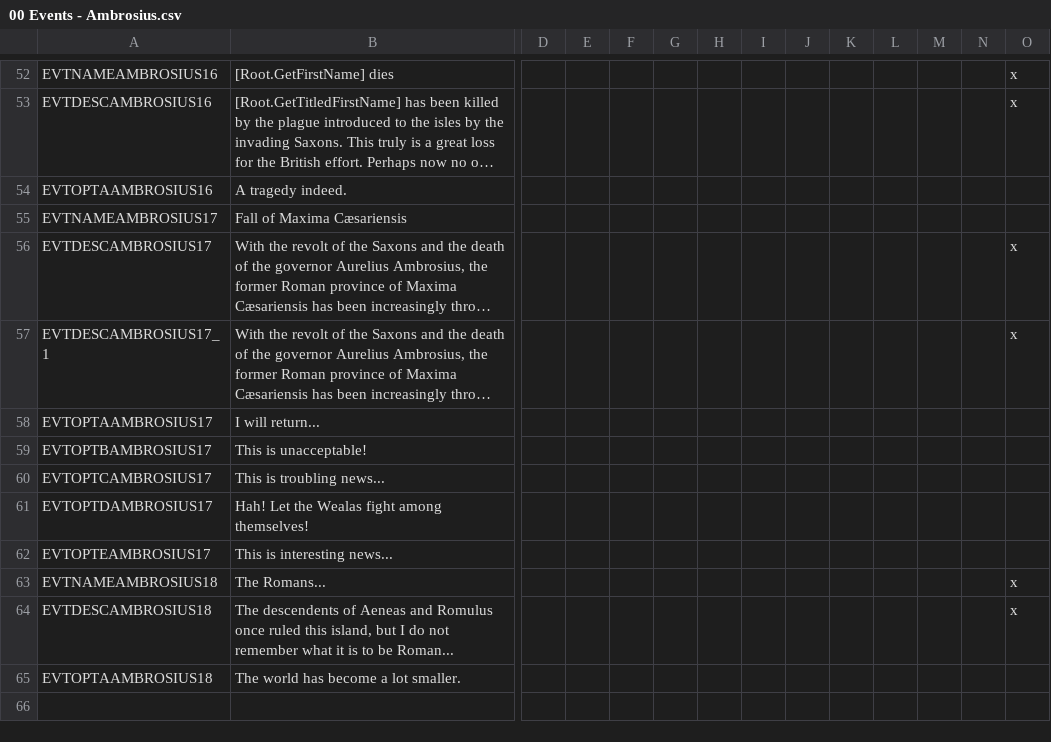
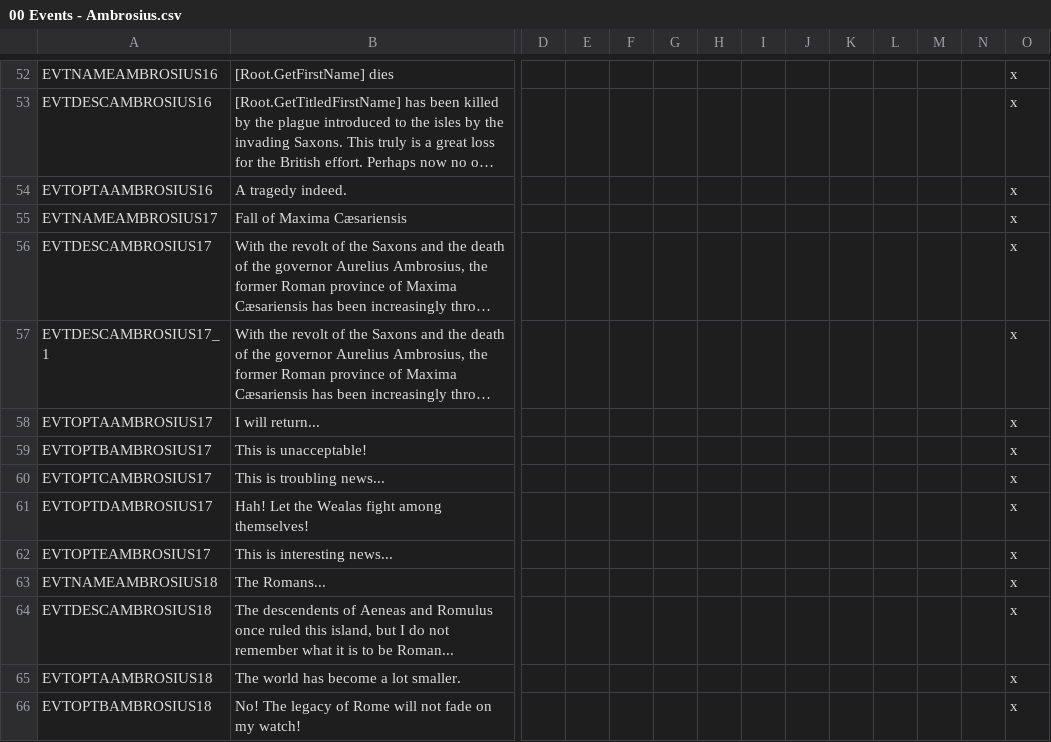
Before and after one commit to DC123456789/Britannia---The-Winter-King, a CSV file: Britannia/localisation/00 Events - Ambrosius.csv, drawn as a sheet; only a part is shown, gaps mark what is left out; long unchanged cells end in …; rows hold the shown columns only; the diff names each change by its address in the sheet, - before the commit and + after, or states it on an @@ line.

Commit message:
- It is now possible to stay Roman culture as Ambrosius Aurelianus the Younger - Fixed Settling Saxons in Thanet asking the province owner instead of their top liege

```diff
--- a/Britannia/localisation/00 Events - Ambrosius.csv
+++ b/Britannia/localisation/00 Events - Ambrosius.csv
-O54:O55: (empty)
+O54:O55: x
-O58:O62: (empty)
+O58:O62: x
-O65: (empty)
+O65: x
+row 66: EVTOPTBAMBROSIUS18 | No! The legacy of Rome will not fade on my watch! |  |  |  |  |  |  |  |  |  |  |  | x
```
Also changed, not shown: 5 other files.
